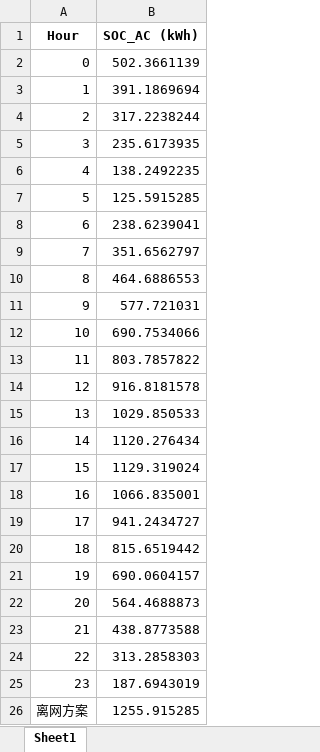
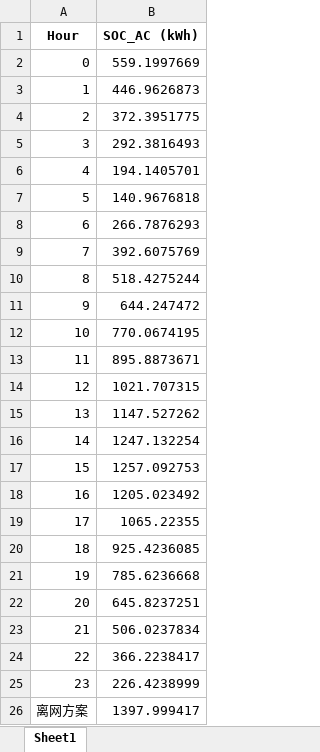
Before and after one commit to xzcxzcxzc333/Com-EEC2025-Optimize_Energy_System, an Excel workbook: output_data/AC_Storage_OG.xlsx, sheet Sheet1, drawn as a sheet; values as stored, in another font and other column widths than the file's, no borders; the diff names each change by its address in the sheet, - before the commit and + after, or states it on an @@ line.

```diff
--- a/output_data/AC_Storage_OG.xlsx (sheet Sheet1)
+++ b/output_data/AC_Storage_OG.xlsx (sheet Sheet1)
-B2 (SOC_AC (kWh)): 502.3661139
+B2 (SOC_AC (kWh)): 559.1997669
-B3 (SOC_AC (kWh)): 391.1869694
+B3 (SOC_AC (kWh)): 446.9626873
-B4 (SOC_AC (kWh)): 317.2238244
+B4 (SOC_AC (kWh)): 372.3951775
-B5 (SOC_AC (kWh)): 235.6173935
+B5 (SOC_AC (kWh)): 292.3816493
-B6 (SOC_AC (kWh)): 138.2492235
+B6 (SOC_AC (kWh)): 194.1405701
-B7 (SOC_AC (kWh)): 125.5915285
+B7 (SOC_AC (kWh)): 140.9676818
-B8 (SOC_AC (kWh)): 238.6239041
+B8 (SOC_AC (kWh)): 266.7876293
-B9 (SOC_AC (kWh)): 351.6562797
+B9 (SOC_AC (kWh)): 392.6075769
-B10 (SOC_AC (kWh)): 464.6886553
+B10 (SOC_AC (kWh)): 518.4275244
-B11 (SOC_AC (kWh)): 577.721031
+B11 (SOC_AC (kWh)): 644.247472
-B12 (SOC_AC (kWh)): 690.7534066
+B12 (SOC_AC (kWh)): 770.0674195
-B13 (SOC_AC (kWh)): 803.7857822
+B13 (SOC_AC (kWh)): 895.8873671
-B14 (SOC_AC (kWh)): 916.8181578
+B14 (SOC_AC (kWh)): 1021.707315
-B15 (SOC_AC (kWh)): 1029.850533
+B15 (SOC_AC (kWh)): 1147.527262
-B16 (SOC_AC (kWh)): 1120.276434
+B16 (SOC_AC (kWh)): 1247.132254
-B17 (SOC_AC (kWh)): 1129.319024
+B17 (SOC_AC (kWh)): 1257.092753
-B18 (SOC_AC (kWh)): 1066.835001
+B18 (SOC_AC (kWh)): 1205.023492
-B19 (SOC_AC (kWh)): 941.2434727
+B19 (SOC_AC (kWh)): 1065.22355
-B20 (SOC_AC (kWh)): 815.6519442
+B20 (SOC_AC (kWh)): 925.4236085
-B21 (SOC_AC (kWh)): 690.0604157
+B21 (SOC_AC (kWh)): 785.6236668
-B22 (SOC_AC (kWh)): 564.4688873
+B22 (SOC_AC (kWh)): 645.8237251
-B23 (SOC_AC (kWh)): 438.8773588
+B23 (SOC_AC (kWh)): 506.0237834
-B24 (SOC_AC (kWh)): 313.2858303
+B24 (SOC_AC (kWh)): 366.2238417
-B25 (SOC_AC (kWh)): 187.6943019
+B25 (SOC_AC (kWh)): 226.4238999
-B26 (SOC_AC (kWh)): 1255.915285
+B26 (SOC_AC (kWh)): 1397.999417
```
Also changed, not shown: output_data/AC_Park_OG_Auto.xlsx, output_data/DC_Load_OG.xlsx, 10 other files.
